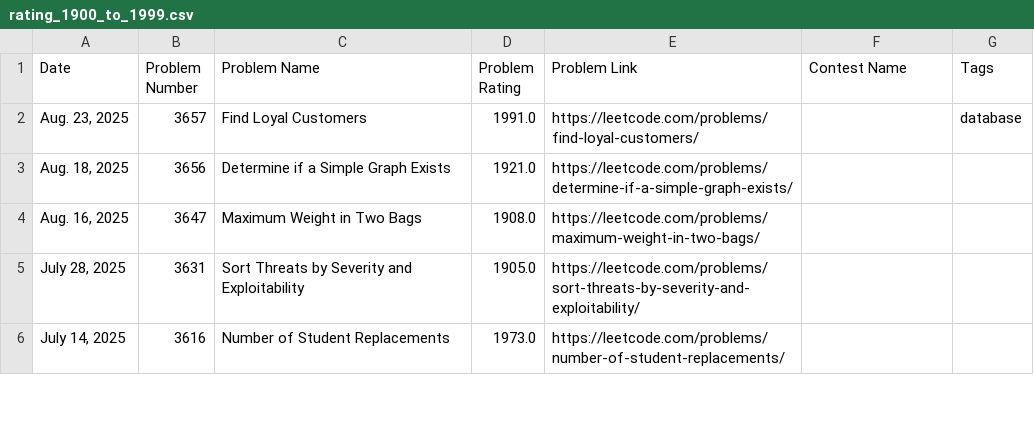
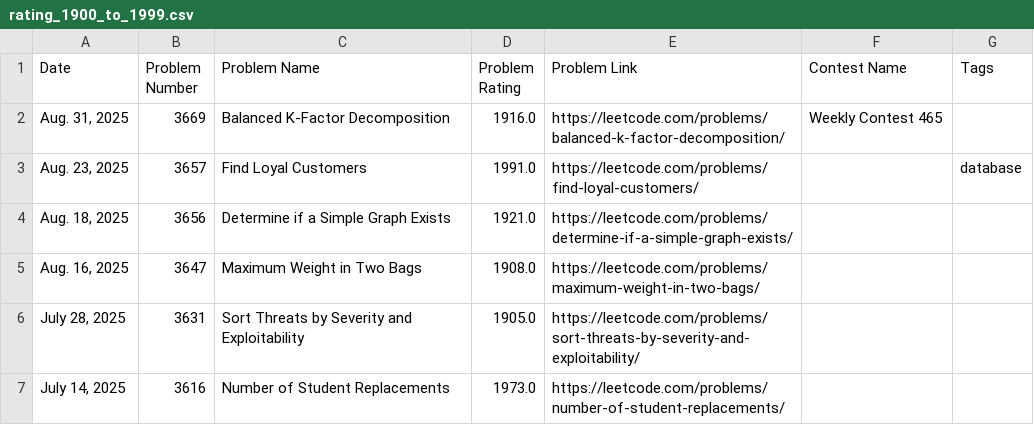
Before and after one commit to nilesyadv/Leetcode-Ladder, a CSV file: rating_groups/rating_1900_to_1999.csv, drawn as a sheet; only a part is shown.

```diff
--- a/rating_groups/rating_1900_to_1999.csv
+++ b/rating_groups/rating_1900_to_1999.csv
@@ -1,2 +1,3 @@
 Date,Problem Number,Problem Name,Problem Rating,Problem Link,Contest Name,Tags
+"Aug. 31, 2025",3669,Balanced K-Factor Decomposition,1916.0,https://leetcode.com/problems/balanced-k-factor-decomposition/,Weekly Contest 465,
 "Aug. 23, 2025",3657,Find Loyal Customers,1991.0,https://leetcode.com/problems/find-loyal-customers/,,database
```
Also changed, not shown: leetcode_contest_problems.csv, rating_groups/rating_2200_to_2299.csv, 8 other files.
